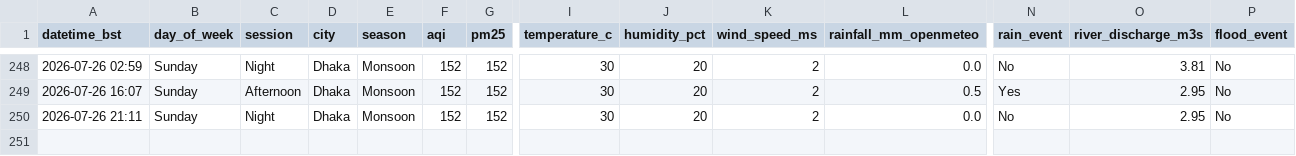
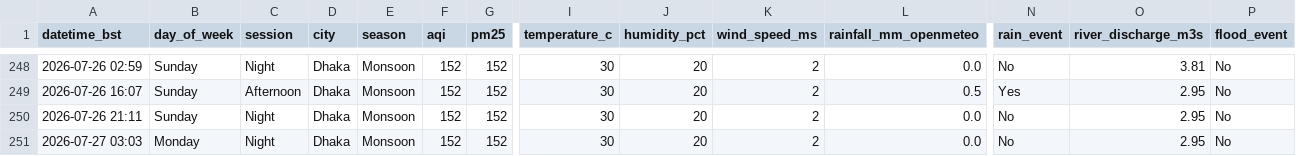
Before and after one commit to tahira489/dhaka-aqi-and-floods, a CSV file: dhaka_air_quality.csv, drawn as a sheet; only a part is shown, gaps mark what is left out; rows hold the shown columns only; the diff names each change by its address in the sheet, - before the commit and + after, or states it on an @@ line.

```diff
--- a/dhaka_air_quality.csv
+++ b/dhaka_air_quality.csv
+row 251: 2026-07-27 03:03 | Monday | Night | Dhaka | Monsoon | 152 | 152 | 30 | 20 | 2 | 0.0 | No | 2.95 | No
```
